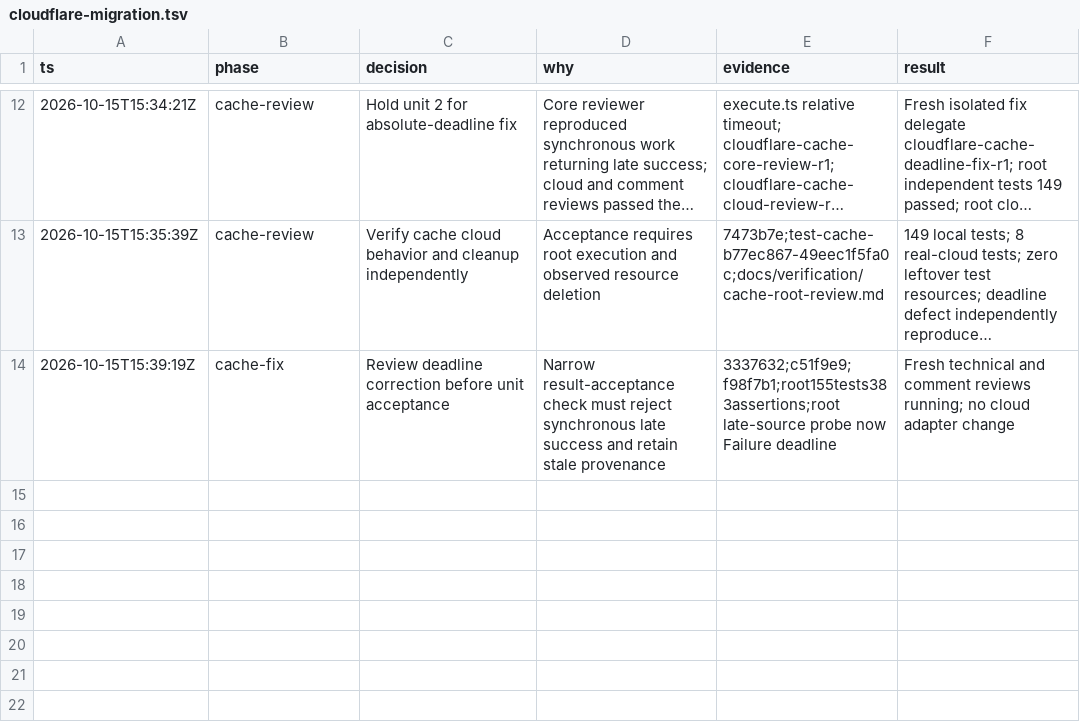
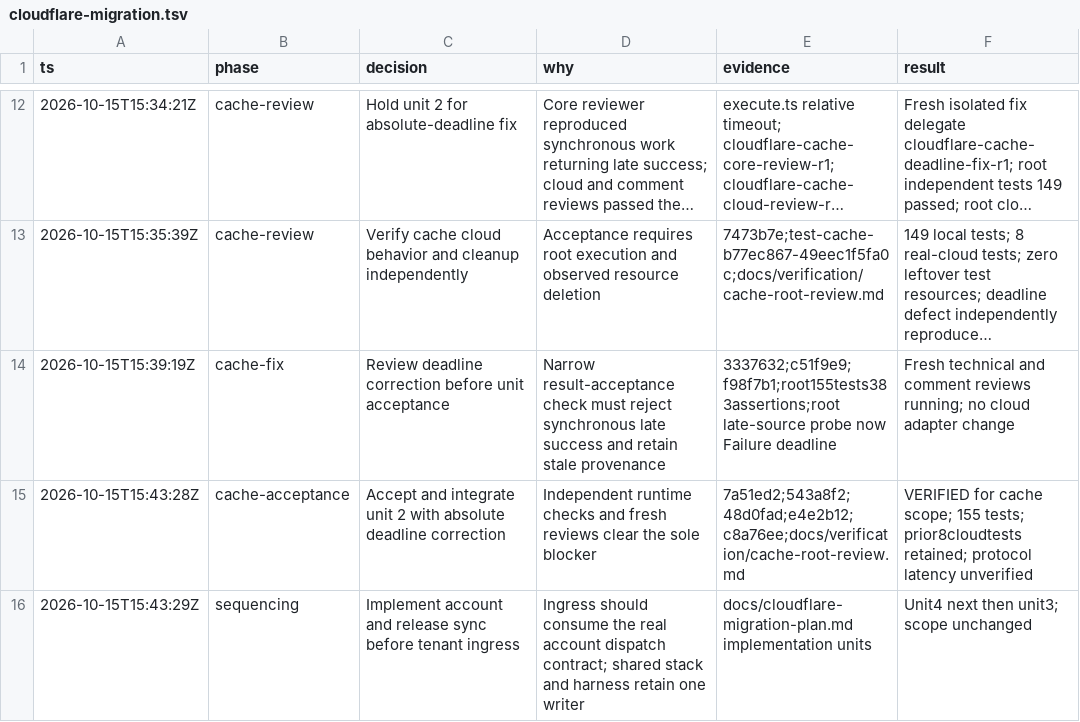
Before and after one commit to PlagueFPS/arc-tools, a TSV file: .audit/cloudflare-migration.tsv, drawn as a sheet; only a part is shown, gaps mark what is left out; long unchanged cells end in …; the diff names each change by its address in the sheet, - before the commit and + after, or states it on an @@ line.

Commit message:
docs: accept cache unit and sequence account integration

```diff
--- a/.audit/cloudflare-migration.tsv
+++ b/.audit/cloudflare-migration.tsv
+row 15: 2026-10-15T15:43:28Z | cache-acceptance | Accept and integrate unit 2 with absolute deadline correction | Independent runtime checks and fresh reviews clear the sole blocker | 7a51ed2;543a8f2;48d0fad;e4e2b12;c8a76ee;docs/verification/cache-root-review.md | VERIFIED for cache scope; 155 tests; prior8cloudtests retained; protocol latency unverified
+row 16: 2026-10-15T15:43:29Z | sequencing | Implement account and release sync before tenant ingress | Ingress should consume the real account dispatch contract; shared stack and harness retain one writer | docs/cloudflare-migration-plan.md implementation units | Unit4 next then unit3; scope unchanged
```
Also changed, not shown: 2 other files.
